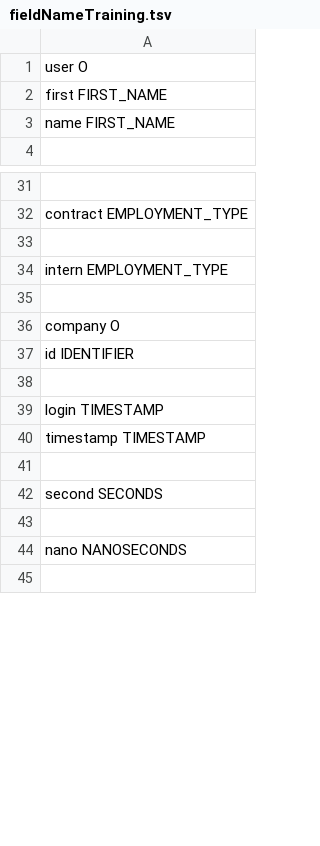
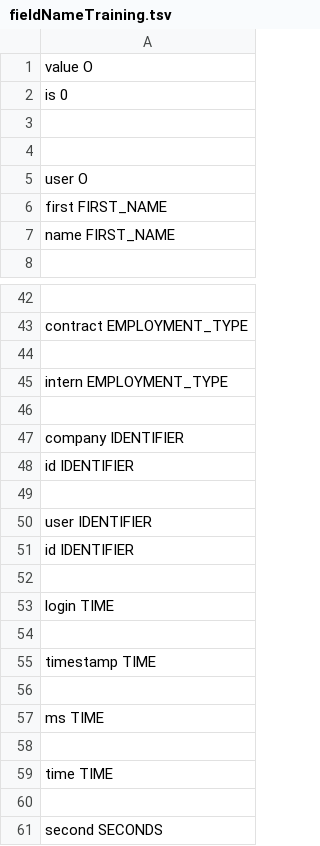
Before and after one commit to tobiasgadsby/proto-test, a TSV file: src/main/resources/fieldNameTraining.tsv, drawn as a sheet; only a part is shown, gaps mark what is left out; the shorter side is filled out with more unchanged rows; the diff covers the shown part only.

```diff
--- a/src/main/resources/fieldNameTraining.tsv
+++ b/src/main/resources/fieldNameTraining.tsv
@@ -1 +1,5 @@
+value   O
+is  0
+
+
 user      O
@@ -35,7 +46,15 @@ intern  EMPLOYMENT_TYPE
 
-company O
+company IDENTIFIER
 id  IDENTIFIER
 
-login   TIMESTAMP
-timestamp  TIMESTAMP
+user IDENTIFIER
+id  IDENTIFIER
+
+login   TIME
+
+timestamp  TIME
+
+ms  TIME
+
+time    TIME
 
```
Also changed, not shown: 15 added rows and 4 edited cells elsewhere in this file, 6 other files.
